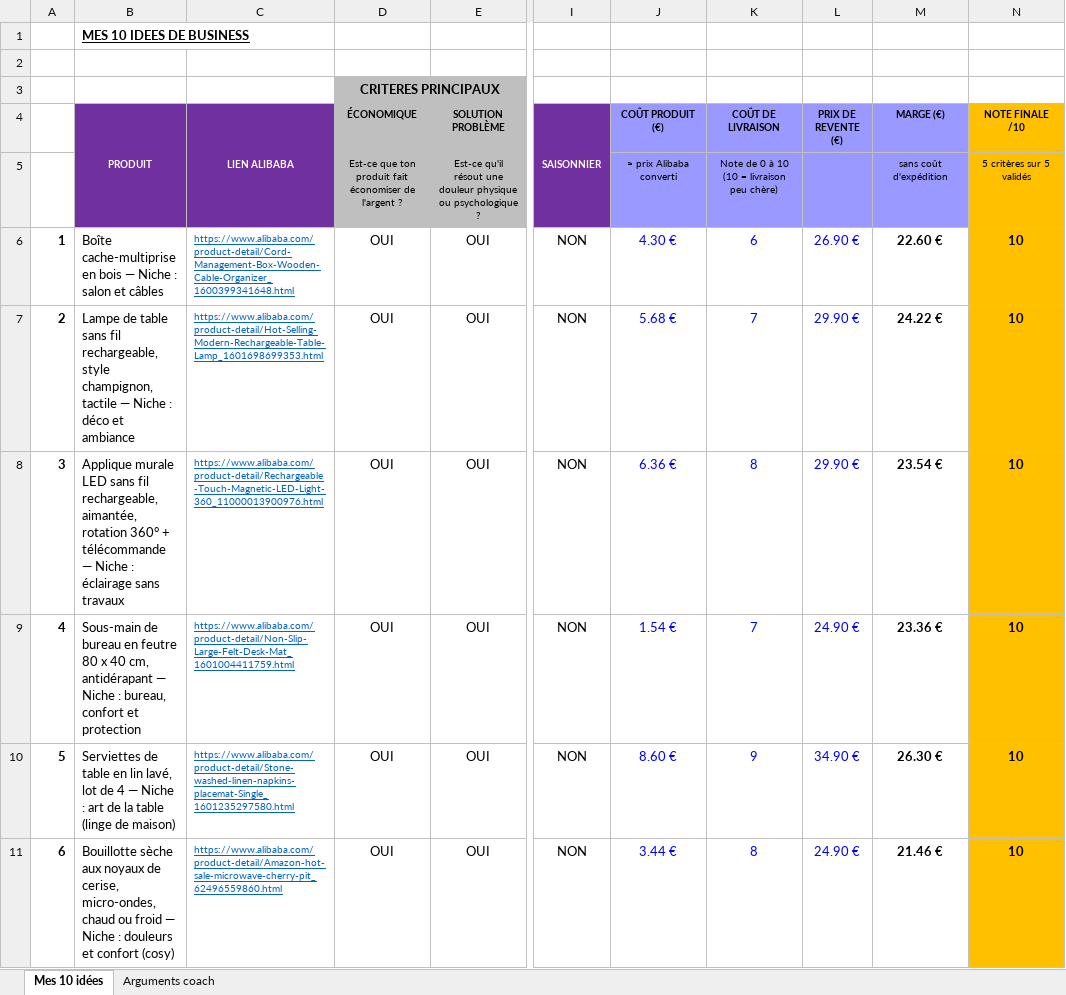
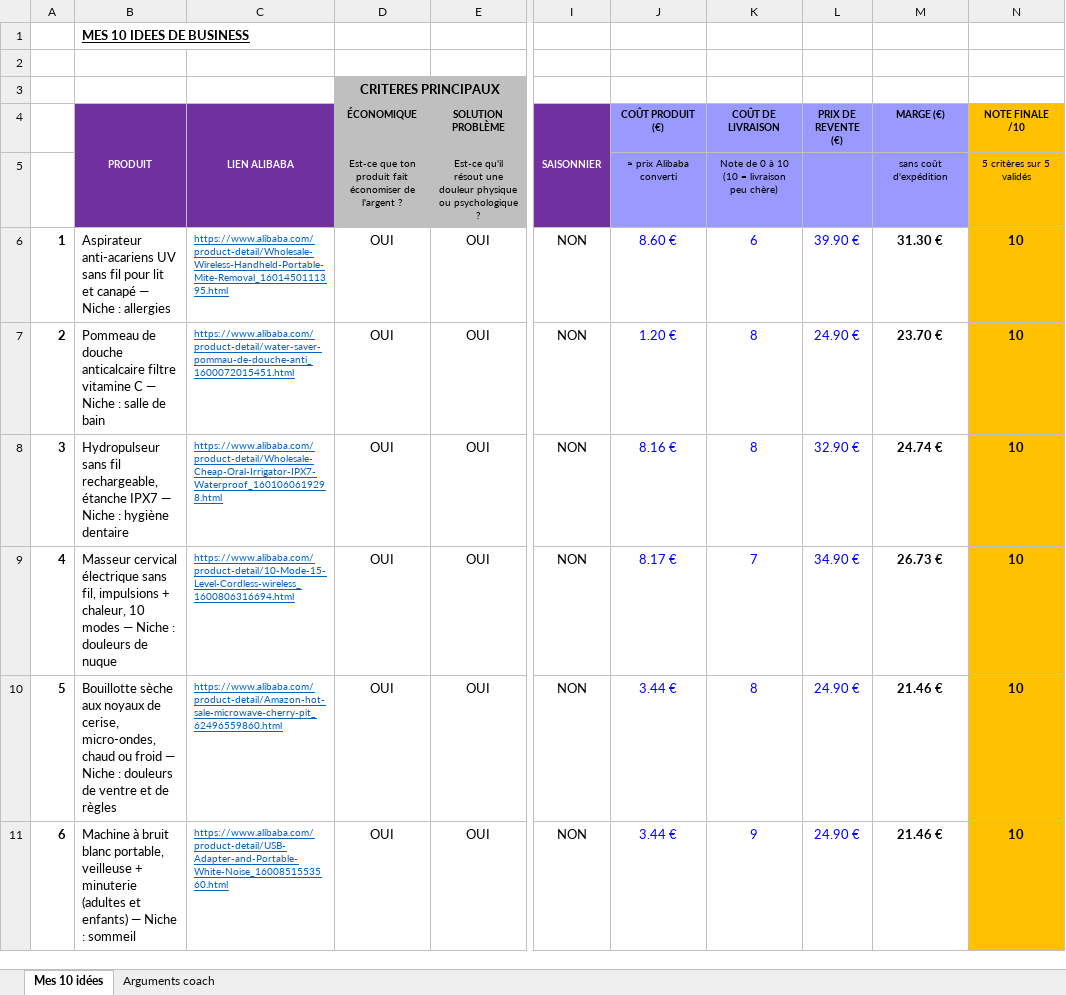
Before and after one commit to jgnrpgn9hd-cmd/Jimy, an Excel workbook: scutify/Mes_10_idees_business_RECUPERATION.xlsx, sheet Mes 10 idées, drawn as a sheet; only a part is shown, gaps mark what is left out; values as stored, in another font and other column widths than the file's, no borders; the diff covers the shown part only; the diff names each change by its address in the sheet, - before the commit and + after, or states it on an @@ line.

```diff
--- a/scutify/Mes_10_idees_business_RECUPERATION.xlsx (sheet Mes 10 idées)
+++ b/scutify/Mes_10_idees_business_RECUPERATION.xlsx (sheet Mes 10 idées)
-B6 (PRODUIT): Boîte cache-multiprise en bois — Niche : salon et câbles
+B6 (PRODUIT): Aspirateur anti-acariens UV sans fil pour lit et canapé — Niche : allergies
-C6 (LIEN ALIBABA): https://www.alibaba.com/product-detail/Cord-Management-Box-Wooden-Cable-Organizer_1600399341648.html
+C6 (LIEN ALIBABA): https://www.alibaba.com/product-detail/Wholesale-Wireless-Handheld-Portable-Mite-Removal_1601450111395.html
-J6 (COÛT PRODUIT (€)): 4.30 €
+J6 (COÛT PRODUIT (€)): 8.60 €
-L6 (PRIX DE REVENTE (€)): 26.90 €
+L6 (PRIX DE REVENTE (€)): 39.90 €
-M6 (MARGE (€)): 22.60 €
+M6 (MARGE (€)): 31.30 €
-B7 (PRODUIT): Lampe de table sans fil rechargeable, style champignon, tactile — Niche : déco et ambiance
+B7 (PRODUIT): Pommeau de douche anticalcaire filtre vitamine C — Niche : salle de bain
-C7 (LIEN ALIBABA): https://www.alibaba.com/product-detail/Hot-Selling-Modern-Rechargeable-Table-Lamp_1601698699353.html
+C7 (LIEN ALIBABA): https://www.alibaba.com/product-detail/water-saver-pommau-de-douche-anti_1600072015451.html
-J7 (COÛT PRODUIT (€)): 5.68 €
+J7 (COÛT PRODUIT (€)): 1.20 €
-K7 (COÛT DE LIVRAISON): 7
+K7 (COÛT DE LIVRAISON): 8
-L7 (PRIX DE REVENTE (€)): 29.90 €
+L7 (PRIX DE REVENTE (€)): 24.90 €
-M7 (MARGE (€)): 24.22 €
+M7 (MARGE (€)): 23.70 €
-B8 (PRODUIT): Applique murale LED sans fil rechargeable, aimantée, rotation 360° + télécommande — Niche : éclairage sans travaux
+B8 (PRODUIT): Hydropulseur sans fil rechargeable, étanche IPX7 — Niche : hygiène dentaire
-C8 (LIEN ALIBABA): https://www.alibaba.com/product-detail/Rechargeable-Touch-Magnetic-LED-Light-360_11000013900976.html
+C8 (LIEN ALIBABA): https://www.alibaba.com/product-detail/Wholesale-Cheap-Oral-Irrigator-IPX7-Waterproof_1601060619298.html
-J8 (COÛT PRODUIT (€)): 6.36 €
+J8 (COÛT PRODUIT (€)): 8.16 €
-L8 (PRIX DE REVENTE (€)): 29.90 €
+L8 (PRIX DE REVENTE (€)): 32.90 €
-M8 (MARGE (€)): 23.54 €
+M8 (MARGE (€)): 24.74 €
-B9 (PRODUIT): Sous-main de bureau en feutre 80 x 40 cm, antidérapant — Niche : bureau, confort et protection
+B9 (PRODUIT): Masseur cervical électrique sans fil, impulsions + chaleur, 10 modes — Niche : douleurs de nuque
-C9 (LIEN ALIBABA): https://www.alibaba.com/product-detail/Non-Slip-Large-Felt-Desk-Mat_1601004411759.html
+C9 (LIEN ALIBABA): https://www.alibaba.com/product-detail/10-Mode-15-Level-Cordless-wireless_1600806316694.html
-J9 (COÛT PRODUIT (€)): 1.54 €
+J9 (COÛT PRODUIT (€)): 8.17 €
-L9 (PRIX DE REVENTE (€)): 24.90 €
+L9 (PRIX DE REVENTE (€)): 34.90 €
-M9 (MARGE (€)): 23.36 €
+M9 (MARGE (€)): 26.73 €
-B10 (PRODUIT): Serviettes de table en lin lavé, lot de 4 — Niche : art de la table (linge de maison)
+B10 (PRODUIT): Bouillotte sèche aux noyaux de cerise, micro-ondes, chaud ou froid — Niche : douleurs de ventre et de règles
-C10 (LIEN ALIBABA): https://www.alibaba.com/product-detail/Stone-washed-linen-napkins-placemat-Single_1601235297580.html
+C10 (LIEN ALIBABA): https://www.alibaba.com/product-detail/Amazon-hot-sale-microwave-cherry-pit_62496559860.html
-J10 (COÛT PRODUIT (€)): 8.60 €
+J10 (COÛT PRODUIT (€)): 3.44 €
-K10 (COÛT DE LIVRAISON): 9
+K10 (COÛT DE LIVRAISON): 8
-L10 (PRIX DE REVENTE (€)): 34.90 €
+L10 (PRIX DE REVENTE (€)): 24.90 €
-M10 (MARGE (€)): 26.30 €
+M10 (MARGE (€)): 21.46 €
-B11 (PRODUIT): Bouillotte sèche aux noyaux de cerise, micro-ondes, chaud ou froid — Niche : douleurs et confort (cosy)
+B11 (PRODUIT): Machine à bruit blanc portable, veilleuse + minuterie (adultes et enfants) — Niche : sommeil
-C11 (LIEN ALIBABA): https://www.alibaba.com/product-detail/Amazon-hot-sale-microwave-cherry-pit_62496559860.html
+C11 (LIEN ALIBABA): https://www.alibaba.com/product-detail/USB-Adapter-and-Portable-White-Noise_1600851553560.html
-K11 (COÛT DE LIVRAISON): 8
+K11 (COÛT DE LIVRAISON): 9
```
Also changed, not shown: 17 edited cells elsewhere in this sheet, sheet Arguments coach, scutify/Support Scutify S01_Tableau recherche 10 idées de business.xlsx, 2 other files.
